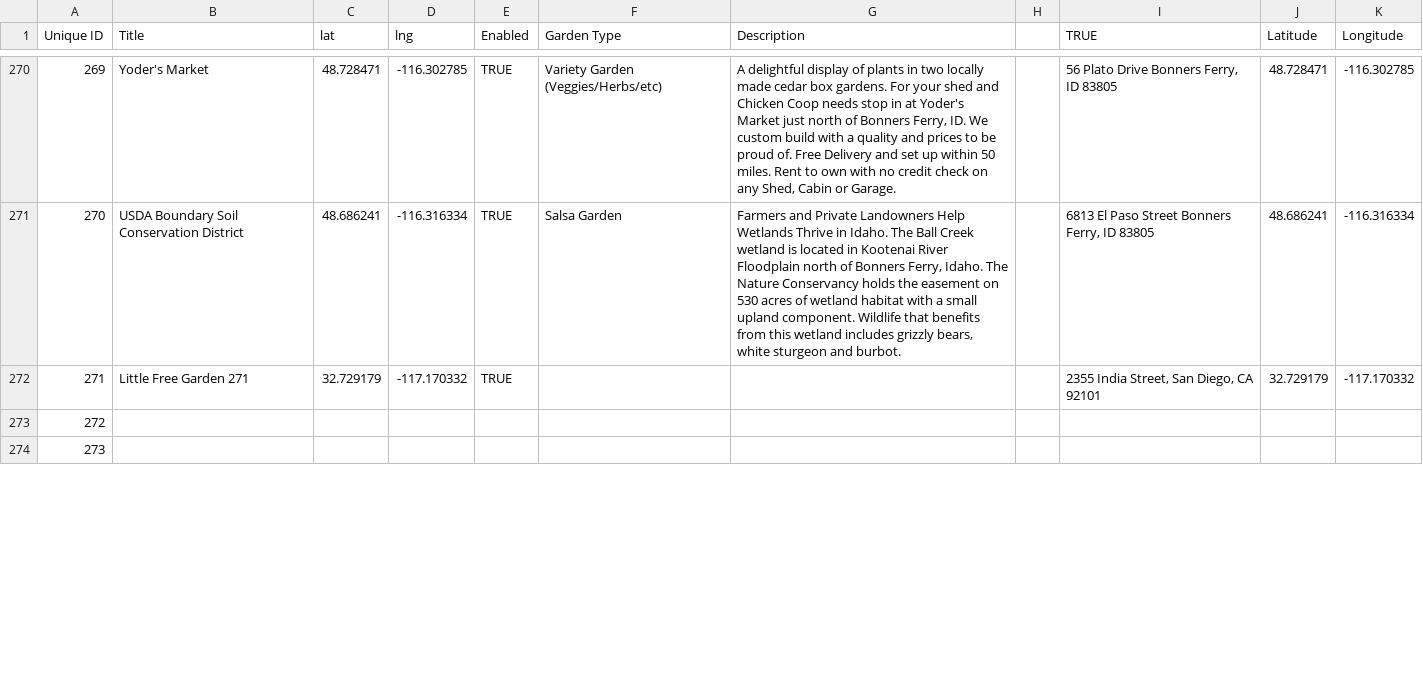
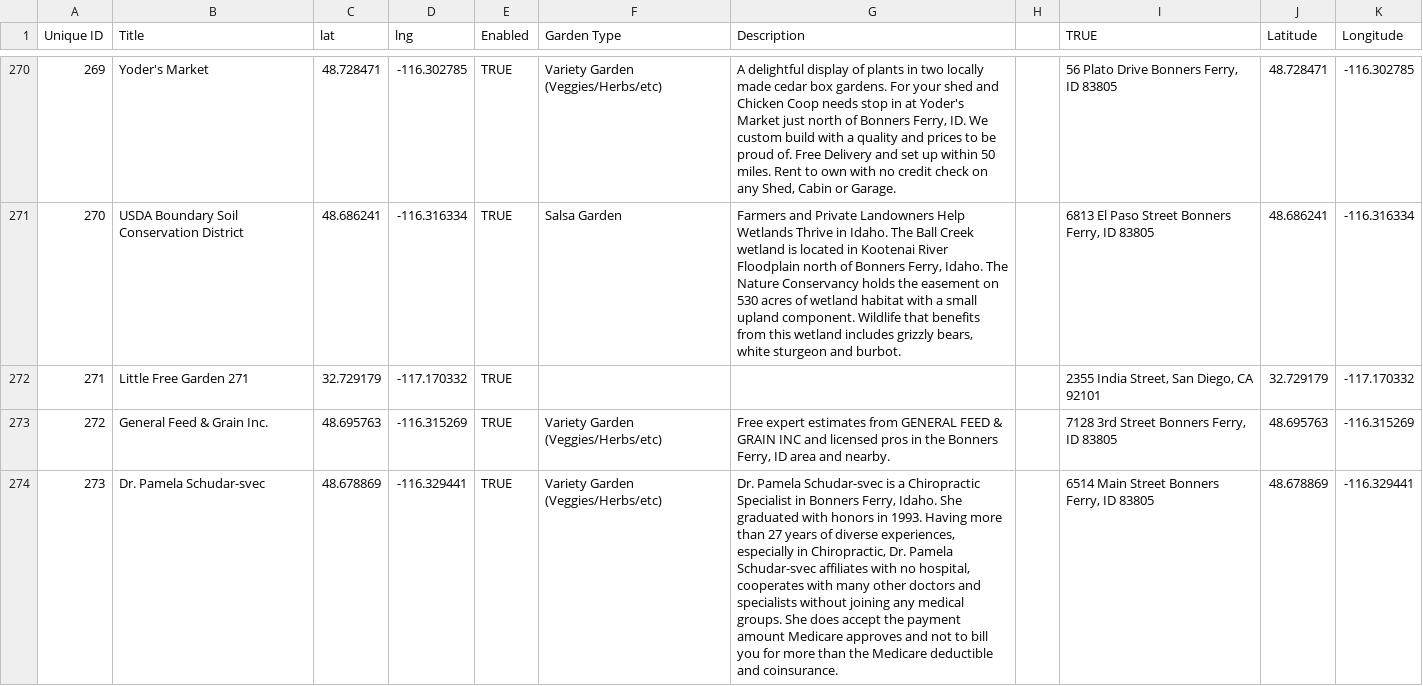
Before and after one commit to little-free-garden/little-free-garden-map, a CSV file: data/gardens.csv, drawn as a sheet; only a part is shown, gaps mark what is left out; the diff covers the shown part only; the diff names each change by its address in the sheet, - before the commit and + after, or states it on an @@ line.

Commit message:
Adding gardens.csv via automatic update

```diff
--- a/data/gardens.csv
+++ b/data/gardens.csv
-B273 (Title): (empty)
+B273 (Title): General Feed & Grain Inc.
-C273 (lat): (empty)
+C273 (lat): 48.695763
-D273 (lng): (empty)
+D273 (lng): -116.315269
-E273:E274 (Enabled): (empty)
+E273:E274 (Enabled): TRUE
-F273:F274 (Garden Type): (empty)
+F273:F274 (Garden Type): Variety Garden (Veggies/Herbs/etc)
-G273 (Description): (empty)
+G273 (Description): Free expert estimates from GENERAL FEED & GRAIN INC and licensed pros in the Bonners Ferry, ID area and nearby.
-I273 (TRUE): (empty)
+I273 (TRUE): 7128 3rd Street Bonners Ferry, ID 83805
-J273 (Latitude): (empty)
+J273 (Latitude): 48.695763
-K273 (Longitude): (empty)
+K273 (Longitude): -116.315269
-B274 (Title): (empty)
+B274 (Title): Dr. Pamela Schudar-svec
-C274 (lat): (empty)
+C274 (lat): 48.678869
-D274 (lng): (empty)
+D274 (lng): -116.329441
-G274 (Description): (empty)
+G274 (Description): Dr. Pamela Schudar-svec is a Chiropractic Specialist in Bonners Ferry, Idaho. She graduated with honors in 1993. Having more than 27 years of diverse experiences, especially in Chiropractic, Dr. Pamela Schudar-svec affiliates with no hospital, cooperates with many other doctors and specialists without joining any medical groups. She does accept the payment amount Medicare approves and not to bill you for more than the Medicare deductible and coinsurance.
-I274 (TRUE): (empty)
+I274 (TRUE): 6514 Main Street Bonners Ferry, ID 83805
-J274 (Latitude): (empty)
+J274 (Latitude): 48.678869
-K274 (Longitude): (empty)
+K274 (Longitude): -116.329441
```
Also changed, not shown: 1 added row and 53 edited cells elsewhere in this file.
